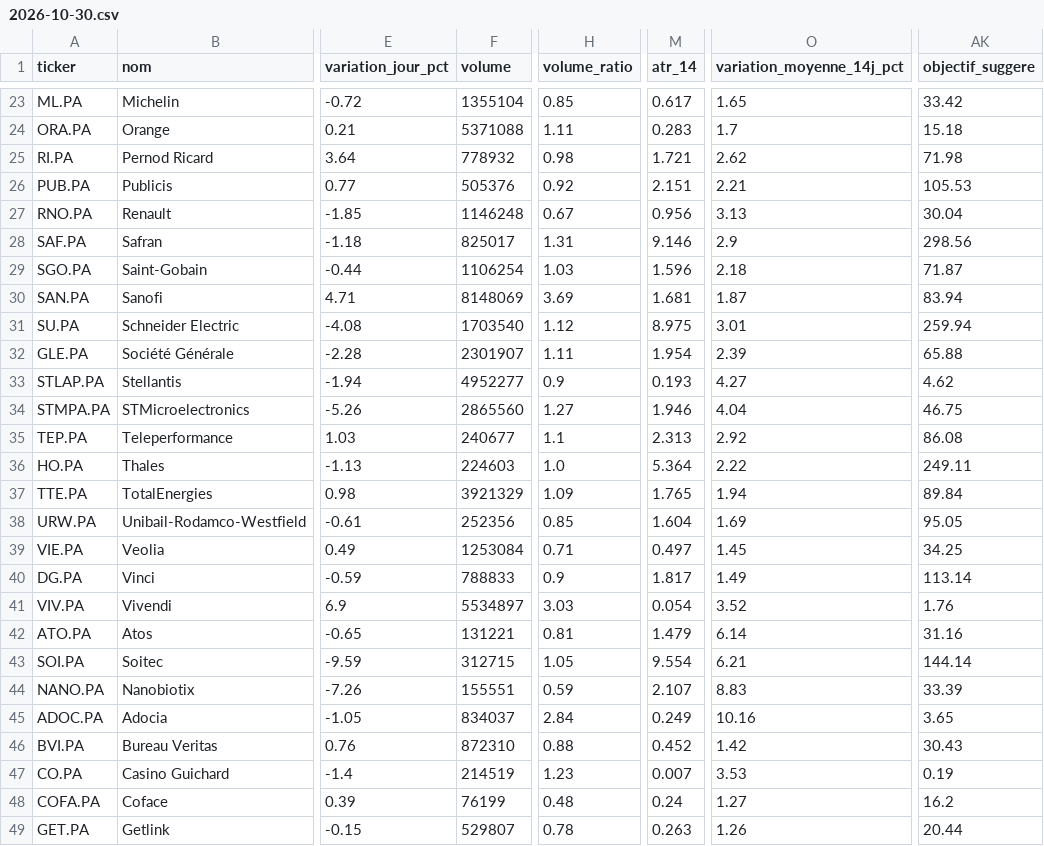
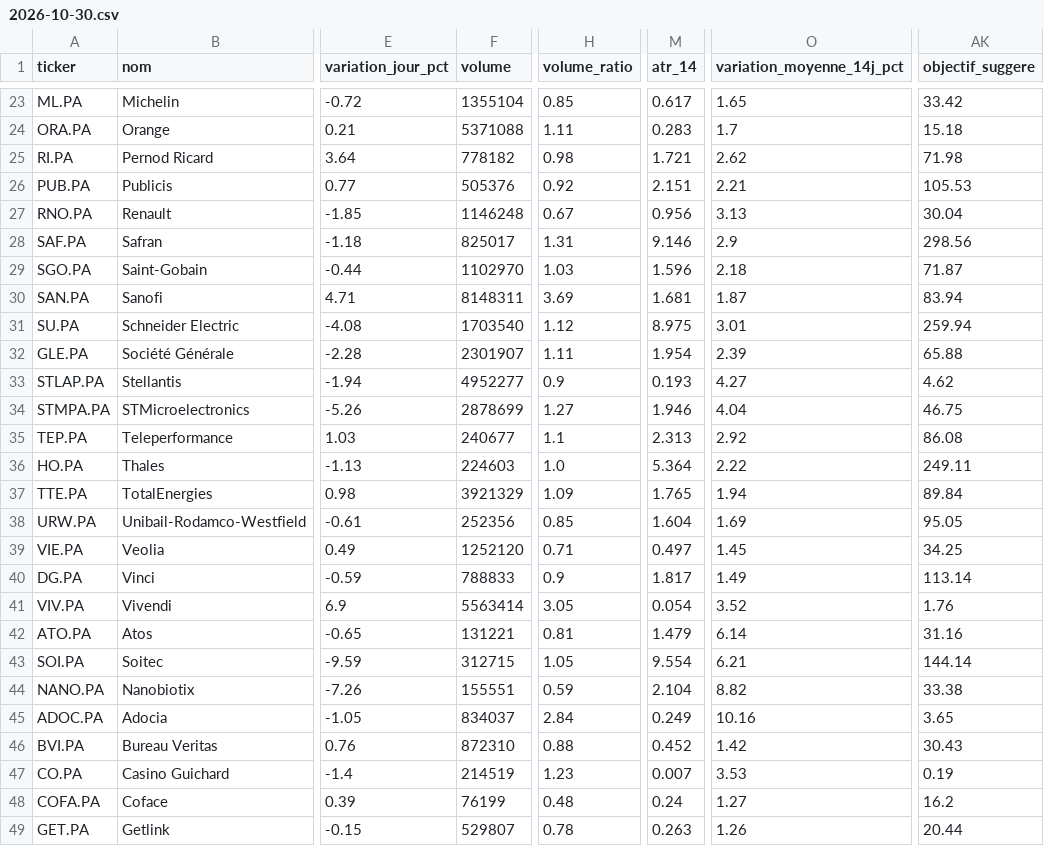
Before and after one commit to Mattaranka/pea-scannerV2.06, a CSV file: data/history/2026-10-30.csv, drawn as a sheet; only a part is shown, gaps mark what is left out; the diff covers the shown part only; the diff names each change by its address in the sheet, - before the commit and + after, or states it on an @@ line.

```diff
--- a/data/history/2026-10-30.csv
+++ b/data/history/2026-10-30.csv
-F25 (volume): 778932
+F25 (volume): 778182
-F29 (volume): 1106254
+F29 (volume): 1102970
-F30 (volume): 8148069
+F30 (volume): 8148311
-F34 (volume): 2865560
+F34 (volume): 2878699
-F39 (volume): 1253084
+F39 (volume): 1252120
-F41 (volume): 5534897
+F41 (volume): 5563414
-H41 (volume_ratio): 3.03
+H41 (volume_ratio): 3.05
-M44 (atr_14): 2.107
+M44 (atr_14): 2.104
-O44 (variation_moyenne_14j_pct): 8.83
+O44 (variation_moyenne_14j_pct): 8.82
-AK44 (objectif_suggere): 33.39
+AK44 (objectif_suggere): 33.38
```
Also changed, not shown: 21 edited cells elsewhere in this file, data/scan_results.csv, 1 other file.
